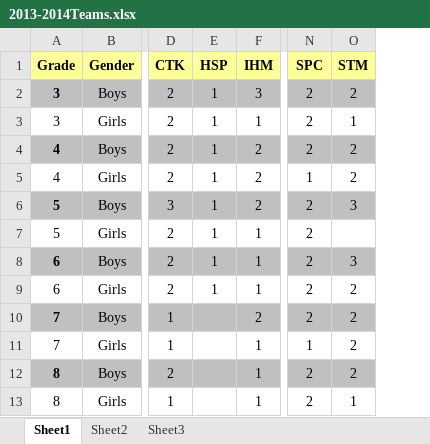
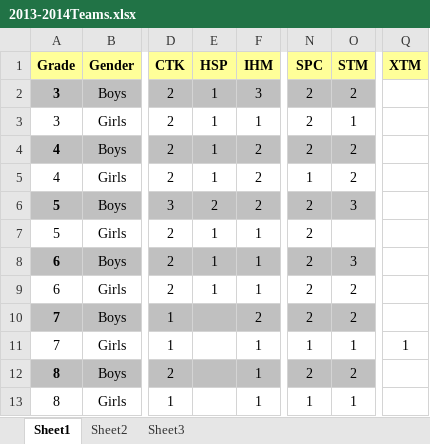
Before and after one commit to jrmuller00/cmla, an Excel workbook: 2013-2014Teams.xlsx, sheet Sheet1, drawn as a sheet; only a part is shown, gaps mark what is left out; values as stored, in another font and other column widths than the file's, no borders; the diff names each change by its address in the sheet, - before the commit and + after, or states it on an @@ line.

```diff
--- a/2013-2014Teams.xlsx (sheet Sheet1)
+++ b/2013-2014Teams.xlsx (sheet Sheet1)
+column Q (XTM), row 11: 1
-E6 (HSP): 1
+E6 (HSP): 2
-O11 (STM): 2
+O11 (STM): 1
-N13 (SPC): 2
+N13 (SPC): 1
```
Also changed, not shown: 5 other files.
